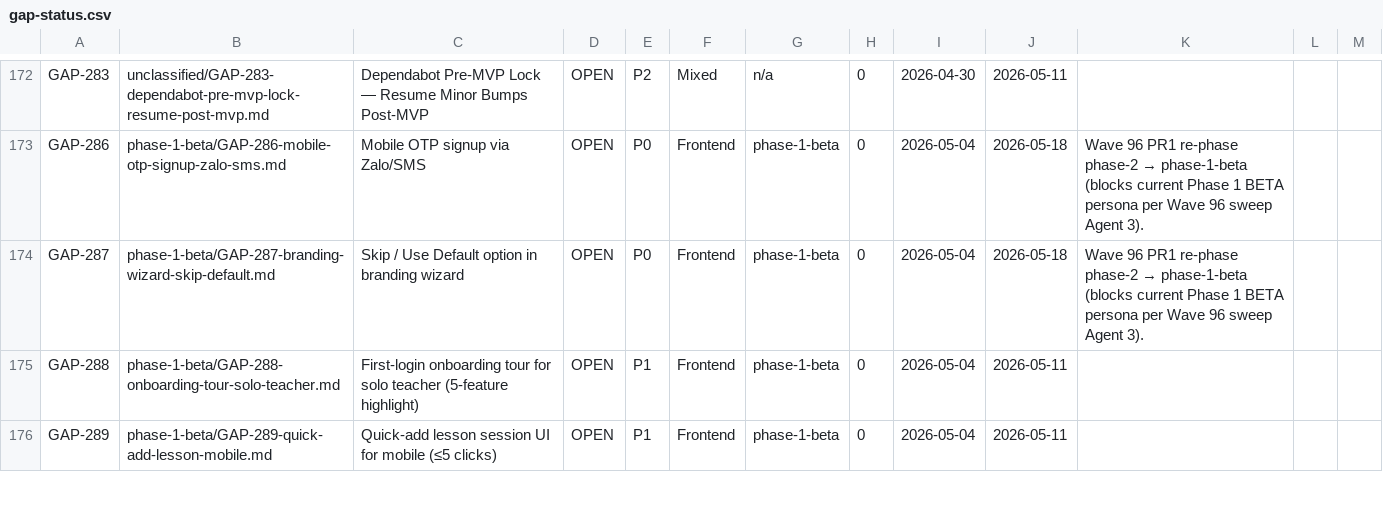
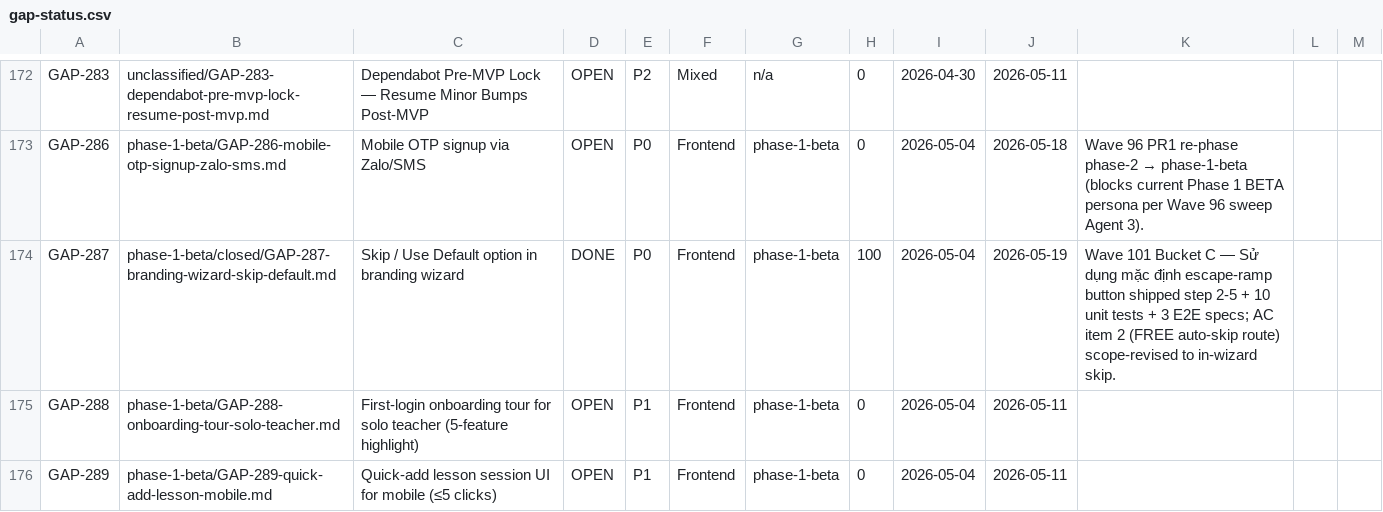
Before and after one commit to VictorAurelius/2026-Kite-Class-Platform, a CSV file: documents/04-quality/gaps/gap-status.csv, drawn as a sheet; only a part is shown, gaps mark what is left out.

Commit message:
feat(wave-101-bucket-c): GAP-287 branding wizard "Sử dụng mặc định" escape ramp (#1605)
Closes GAP-287 (P0 — blocks P1 Solo Teacher onboarding per AC-ONBOARD-002).

Solo teacher persona needs ≤2-click escape from 6-step branding wizard.
This PR adds a "Sử dụng mặc định" button visible on steps 2-5 (Logo /
Audience / Tone / Template). Clicking dispatches USE_DEFAULTS event;
reducer merges user-provided inputs với DEFAULT_BRAND_INPUTS (segment
OTHER + audiences students + tone professional + templateId universal
default-template-v1), transitions to submitting, useEffect fires same
submitWizard API path as Triển khai button.

Implementation:
- types.ts: USE_DEFAULTS event + DEFAULT_BRAND_INPUTS constant
- wizard-machine.ts: applyDefaultsAndSubmit() reducer helper
- UseDefaultsButton.tsx: reusable VN-labelled escape ramp button
- Logo/Audience/Tone/Template steps: button added next to Tiếp tục
- useBrandingWizard.ts: useEffect-based submission trigger (single
  code path for SUBMIT + USE_DEFAULTS + retry, guarded by ref)

Tests:
- 6 new wizard-machine.test.ts cases (USE_DEFAULTS describe block) —
  preserves user-provided inputs, fills only unset fields, clears
  errorMessage, defensive segment fill
- 4 new UseDefaultsButton.test.tsx cases — label, dispatch, disabled,
  custom-label override
- 3 new Playwright e2e/branding-wizard-skip-defaults.spec.ts cases —
  button visible step 2 / click → submitting / button on every step 2-5

Local verify clean:
- pnpm test --run: 738 PASS / 0 FAIL (24 wizard tests in scope)
- pnpm build: ✅ Compiled successfully
- pnpm lint: no new warnings introduced

Localization: button label "Sử dụng mặc định" per
vn-localization-audit-checklist.md §2 Section 2.

AC item 2 (FREE-tier route-level auto-skip) scope-revised to
in-wizard skip: route-level redirect would require tier check across
multiple pages and exceeds 1-PR scope. In-wizard escape satisfies
AC-ONBOARD-002 spirit (≤2 clicks login → dashboard via skip).

Co-authored-by: VictorAurelius <vannkite@outlook.com>

```diff
--- a/documents/04-quality/gaps/gap-status.csv
+++ b/documents/04-quality/gaps/gap-status.csv
@@ -173,3 +173,3 @@ GAP-283,unclassified/GAP-283-dependabot-pre-mvp-lock-resume-post-mvp.md,Dependab
 GAP-286,phase-1-beta/GAP-286-mobile-otp-signup-zalo-sms.md,Mobile OTP signup via Zalo/SMS,OPEN,P0,Frontend,phase-1-beta,0,2026-05-04,2026-05-18,Wave 96 PR1 re-phase phase-2 → phase-1-beta (blocks current Phase 1 BETA persona per Wave 96 sweep Agent 3).
-GAP-287,phase-1-beta/GAP-287-branding-wizard-skip-default.md,Skip / Use Default option in branding wizard,OPEN,P0,Frontend,phase-1-beta,0,2026-05-04,2026-05-18,Wave 96 PR1 re-phase phase-2 → phase-1-beta (blocks current Phase 1 BETA persona per Wave 96 sweep Agent 3).
+GAP-287,phase-1-beta/closed/GAP-287-branding-wizard-skip-default.md,Skip / Use Default option in branding wizard,DONE,P0,Frontend,phase-1-beta,100,2026-05-04,2026-05-19,Wave 101 Bucket C — Sử dụng mặc định escape-ramp button shipped step 2-5 + 10 unit tests + 3 E2E specs; AC item 2 (FREE auto-skip route) scope-revised to in-wizard skip.
 GAP-288,phase-1-beta/GAP-288-onboarding-tour-solo-teacher.md,First-login onboarding tour for solo teacher (5-feature highlight),OPEN,P1,Frontend,phase-1-beta,0,2026-05-04,2026-05-11,
```
Also changed, not shown: 13 other files.
